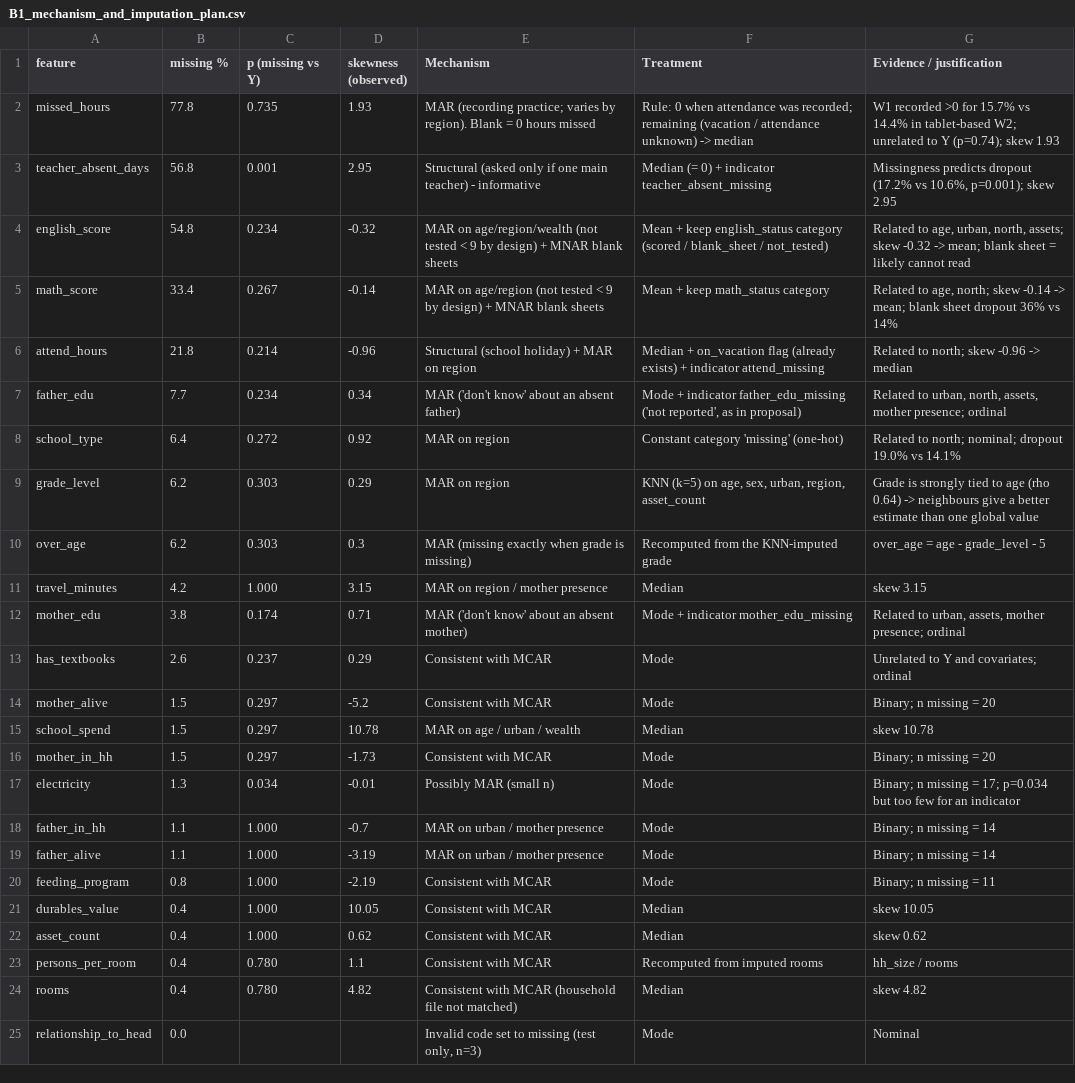
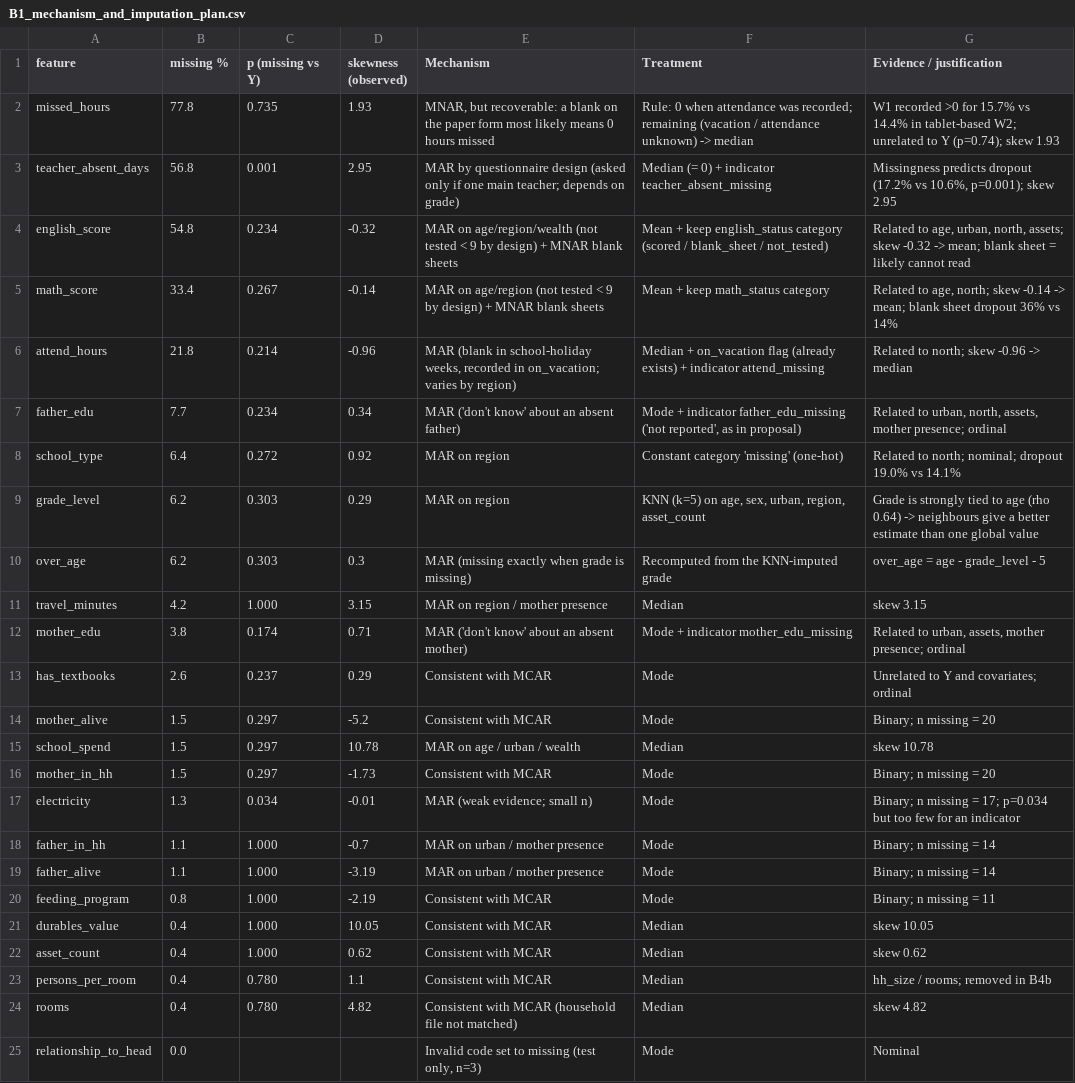
Before and after one commit to Emile-Lucky-Muhigira/AISD_Project, a CSV file: phase1_strategy/B1_mechanism_and_imputation_plan.csv, drawn as a sheet.

```diff
--- a/phase1_strategy/B1_mechanism_and_imputation_plan.csv
+++ b/phase1_strategy/B1_mechanism_and_imputation_plan.csv
@@ -1,7 +1,7 @@
 feature,missing %,p (missing vs Y),skewness (observed),Mechanism,Treatment,Evidence / justification
-missed_hours,77.8,0.735,1.93,MAR (recording practice; varies by region). Blank = 0 hours missed,Rule: 0 when attendance was recorded; remaining (vacation / attendance unknown) -> median,W1 recorded >0 for 15.7% vs 14.4% in tablet-based W2; unrelated to Y (p=0.74); skew 1.93
-teacher_absent_days,56.8,0.001,2.95,Structural (asked only if one main teacher) - informative,Median (= 0) + indicator teacher_absent_missing,"Missingness predicts dropout (17.2% vs 10.6%, p=0.001); skew 2.95"
+missed_hours,77.8,0.735,1.93,"MNAR, but recoverable: a blank on the paper form most likely means 0 hours missed",Rule: 0 when attendance was recorded; remaining (vacation / attendance unknown) -> median,W1 recorded >0 for 15.7% vs 14.4% in tablet-based W2; unrelated to Y (p=0.74); skew 1.93
+teacher_absent_days,56.8,0.001,2.95,MAR by questionnaire design (asked only if one main teacher; depends on grade),Median (= 0) + indicator teacher_absent_missing,"Missingness predicts dropout (17.2% vs 10.6%, p=0.001); skew 2.95"
 english_score,54.8,0.234,-0.32,MAR on age/region/wealth (not tested < 9 by design) + MNAR blank sheets,Mean + keep english_status category (scored / blank_sheet / not_tested),"Related to age, urban, north, assets; skew -0.32 -> mean; blank sheet = likely cannot read"
 math_score,33.4,0.267,-0.14,MAR on age/region (not tested < 9 by design) + MNAR blank sheets,Mean + keep math_status category,"Related to age, north; skew -0.14 -> mean; blank sheet dropout 36% vs 14%"
-attend_hours,21.8,0.214,-0.96,Structural (school holiday) + MAR on region,Median + on_vacation flag (already exists) + indicator attend_missing,Related to north; skew -0.96 -> median
+attend_hours,21.8,0.214,-0.96,"MAR (blank in school-holiday weeks, recorded in on_vacation; varies by region)",Median + on_vacation flag (already exists) + indicator attend_missing,Related to north; skew -0.96 -> median
 father_edu,7.7,0.234,0.34,MAR ('don't know' about an absent father),"Mode + indicator father_edu_missing ('not reported', as in proposal)","Related to urban, north, assets, mother presence; ordinal"
@@ -16,3 +16,3 @@ school_spend,1.5,0.297,10.78,MAR on age / urban / wealth,Median,skew 10.78
 mother_in_hh,1.5,0.297,-1.73,Consistent with MCAR,Mode,Binary; n missing = 20
-electricity,1.3,0.034,-0.01,Possibly MAR (small n),Mode,Binary; n missing = 17; p=0.034 but too few for an indicator
+electricity,1.3,0.034,-0.01,MAR (weak evidence; small n),Mode,Binary; n missing = 17; p=0.034 but too few for an indicator
 father_in_hh,1.1,1.000,-0.7,MAR on urban / mother presence,Mode,Binary; n missing = 14
@@ -22,3 +22,3 @@ durables_value,0.4,1.000,10.05,Consistent with MCAR,Median,skew 10.05
 asset_count,0.4,1.000,0.62,Consistent with MCAR,Median,skew 0.62
-persons_per_room,0.4,0.780,1.1,Consistent with MCAR,Recomputed from imputed rooms,hh_size / rooms
+persons_per_room,0.4,0.780,1.1,Consistent with MCAR,Median,hh_size / rooms; removed in B4b
 rooms,0.4,0.780,4.82,Consistent with MCAR (household file not matched),Median,skew 4.82
```
Also changed, not shown: phase1_strategy/B3_outlier_treatment_plan.csv, phase1_strategy/C1_encoding_scaling_plan.csv, 1 other file.
